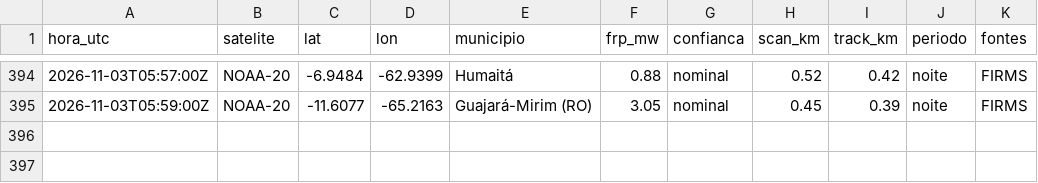
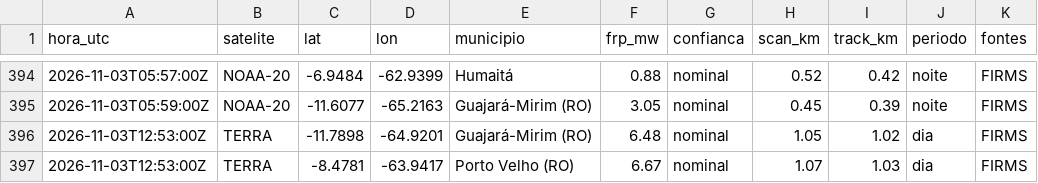
Before and after one commit to UFAMCCA/MonitorBETA, a CSV file: docs/data/historico/humaita/2026-11.csv, drawn as a sheet; only a part is shown, gaps mark what is left out.

```diff
--- a/docs/data/historico/humaita/2026-11.csv
+++ b/docs/data/historico/humaita/2026-11.csv
@@ -395 +395,3 @@ hora_utc,satelite,lat,lon,municipio,frp_mw,confianca,scan_km,track_km,periodo,fo
 2026-11-03T05:59:00Z,NOAA-20,-11.6077,-65.2163,Guajará-Mirim (RO),3.05,nominal,0.45,0.39,noite,FIRMS
+2026-11-03T12:53:00Z,TERRA,-11.7898,-64.9201,Guajará-Mirim (RO),6.48,nominal,1.05,1.02,dia,FIRMS
+2026-11-03T12:53:00Z,TERRA,-8.4781,-63.9417,Porto Velho (RO),6.67,nominal,1.07,1.03,dia,FIRMS
```
Also changed, not shown: docs/data/historico/itacoatiara/2026-11.csv, 24 other files.
